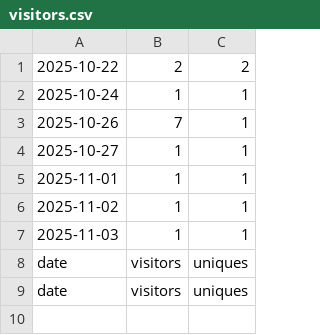
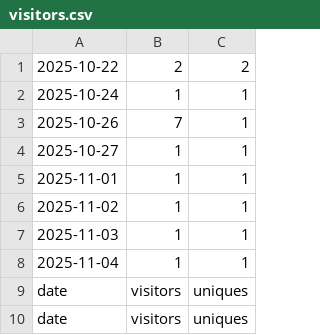
Before and after one commit to hz658832/RobotMeetsGNSS, a CSV file: data/visitors.csv, drawn as a sheet.

```diff
--- a/data/visitors.csv
+++ b/data/visitors.csv
@@ -7,2 +7,3 @@
 "2025-11-03","1","1"
+"2025-11-04","1","1"
 "date","visitors","uniques"
```
Also changed, not shown: data/clones.csv, 6 other files.
